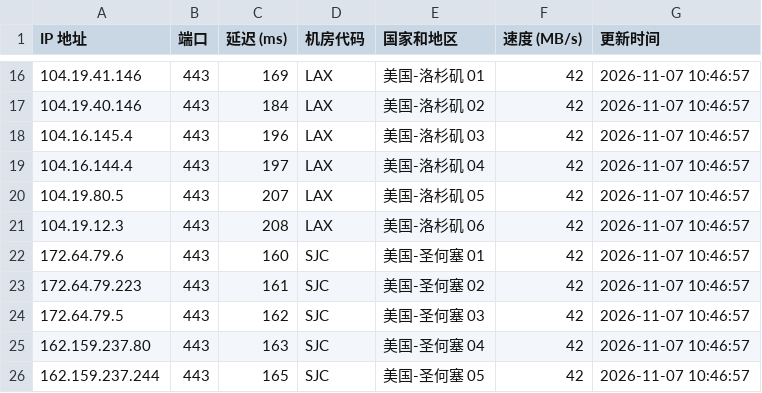
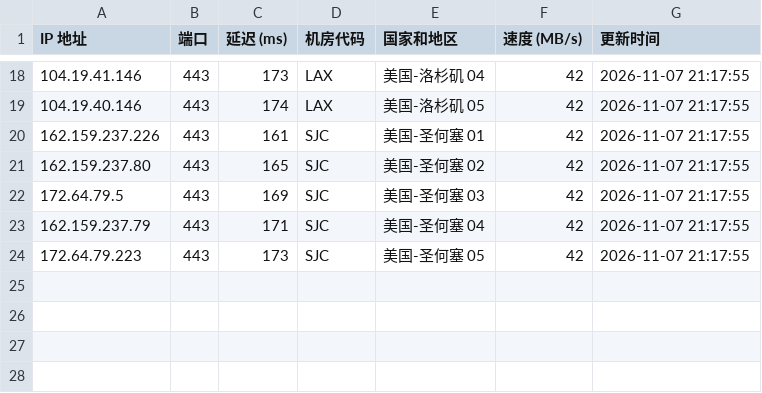
Before and after one commit to lizhiwei0608/router, a CSV file: latest.csv, drawn as a sheet; only a part is shown, gaps mark what is left out; the diff covers the shown part only.

```diff
--- a/latest.csv
+++ b/latest.csv
@@ -16,11 +18,7 @@ IP 地址,端口,延迟 (ms),机房代码,国家和地区,速度 (MB/s),更新
-104.19.41.146,443,169,LAX,美国-洛杉矶 01,42,2026-11-07 10:46:57
-104.19.40.146,443,184,LAX,美国-洛杉矶 02,42,2026-11-07 10:46:57
-104.16.145.4,443,196,LAX,美国-洛杉矶 03,42,2026-11-07 10:46:57
-104.16.144.4,443,197,LAX,美国-洛杉矶 04,42,2026-11-07 10:46:57
-104.19.80.5,443,207,LAX,美国-洛杉矶 05,42,2026-11-07 10:46:57
-104.19.12.3,443,208,LAX,美国-洛杉矶 06,42,2026-11-07 10:46:57
-172.64.79.6,443,160,SJC,美国-圣何塞 01,42,2026-11-07 10:46:57
-172.64.79.223,443,161,SJC,美国-圣何塞 02,42,2026-11-07 10:46:57
-172.64.79.5,443,162,SJC,美国-圣何塞 03,42,2026-11-07 10:46:57
-162.159.237.80,443,163,SJC,美国-圣何塞 04,42,2026-11-07 10:46:57
-162.159.237.244,443,165,SJC,美国-圣何塞 05,42,2026-11-07 10:46:57
+104.19.41.146,443,173,LAX,美国-洛杉矶 04,42,2026-11-07 21:17:55
+104.19.40.146,443,174,LAX,美国-洛杉矶 05,42,2026-11-07 21:17:55
+162.159.237.226,443,161,SJC,美国-圣何塞 01,42,2026-11-07 21:17:55
+162.159.237.80,443,165,SJC,美国-圣何塞 02,42,2026-11-07 21:17:55
+172.64.79.5,443,169,SJC,美国-圣何塞 03,42,2026-11-07 21:17:55
+162.159.237.79,443,171,SJC,美国-圣何塞 04,42,2026-11-07 21:17:55
+172.64.79.223,443,173,SJC,美国-圣何塞 05,42,2026-11-07 21:17:55
```
Also changed, not shown: 5 added rows, 3 removed rows and 34 edited cells elsewhere in this file, 1 other file.
